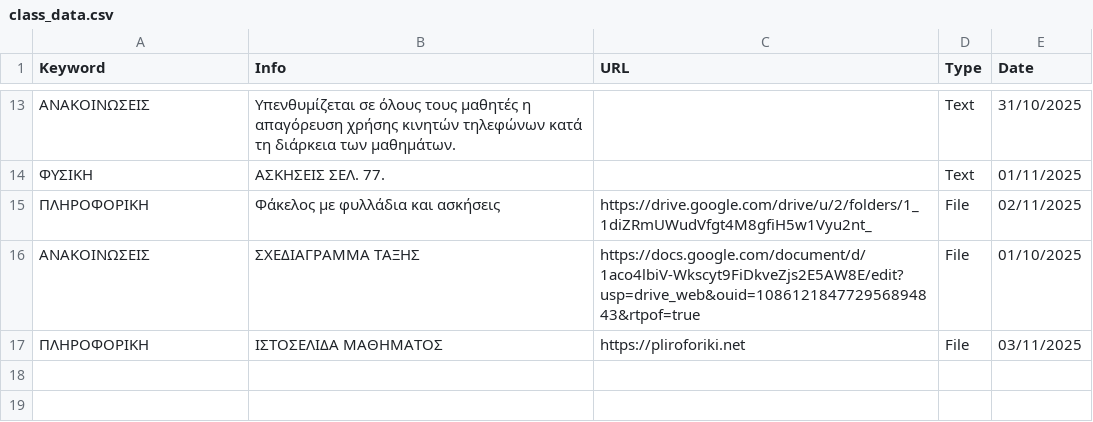
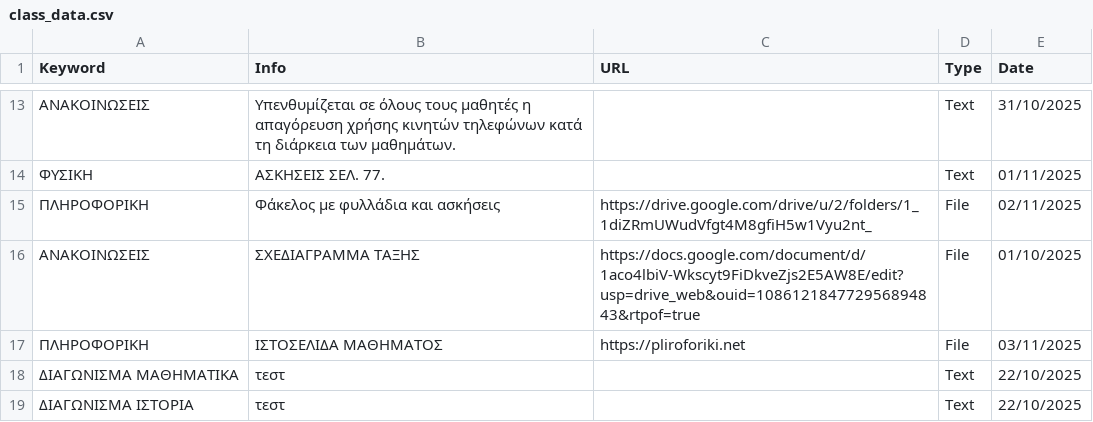
Before and after one commit to nikosn937/bot, a CSV file: class_data.csv, drawn as a sheet; only a part is shown, gaps mark what is left out; the diff names each change by its address in the sheet, - before the commit and + after, or states it on an @@ line.

Commit message:
Update class_data.csv

```diff
--- a/class_data.csv
+++ b/class_data.csv
+row 18: ΔΙΑΓΩΝΙΣΜΑ ΜΑΘΗΜΑΤΙΚΑ | τεστ |  | Text | 22/10/2025
+row 19: ΔΙΑΓΩΝΙΣΜΑ ΙΣΤΟΡΙΑ | τεστ |  | Text | 22/10/2025
```
